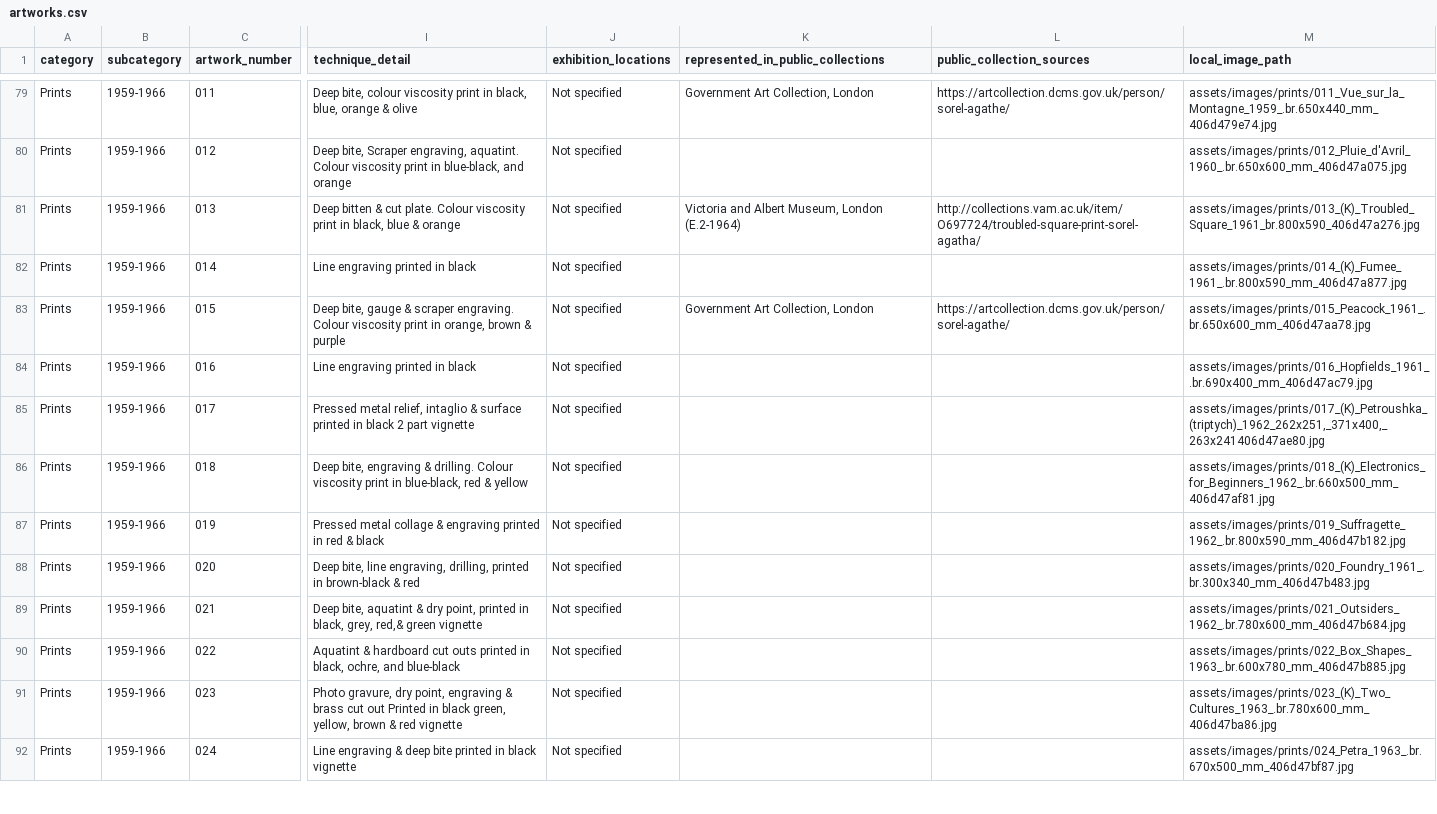
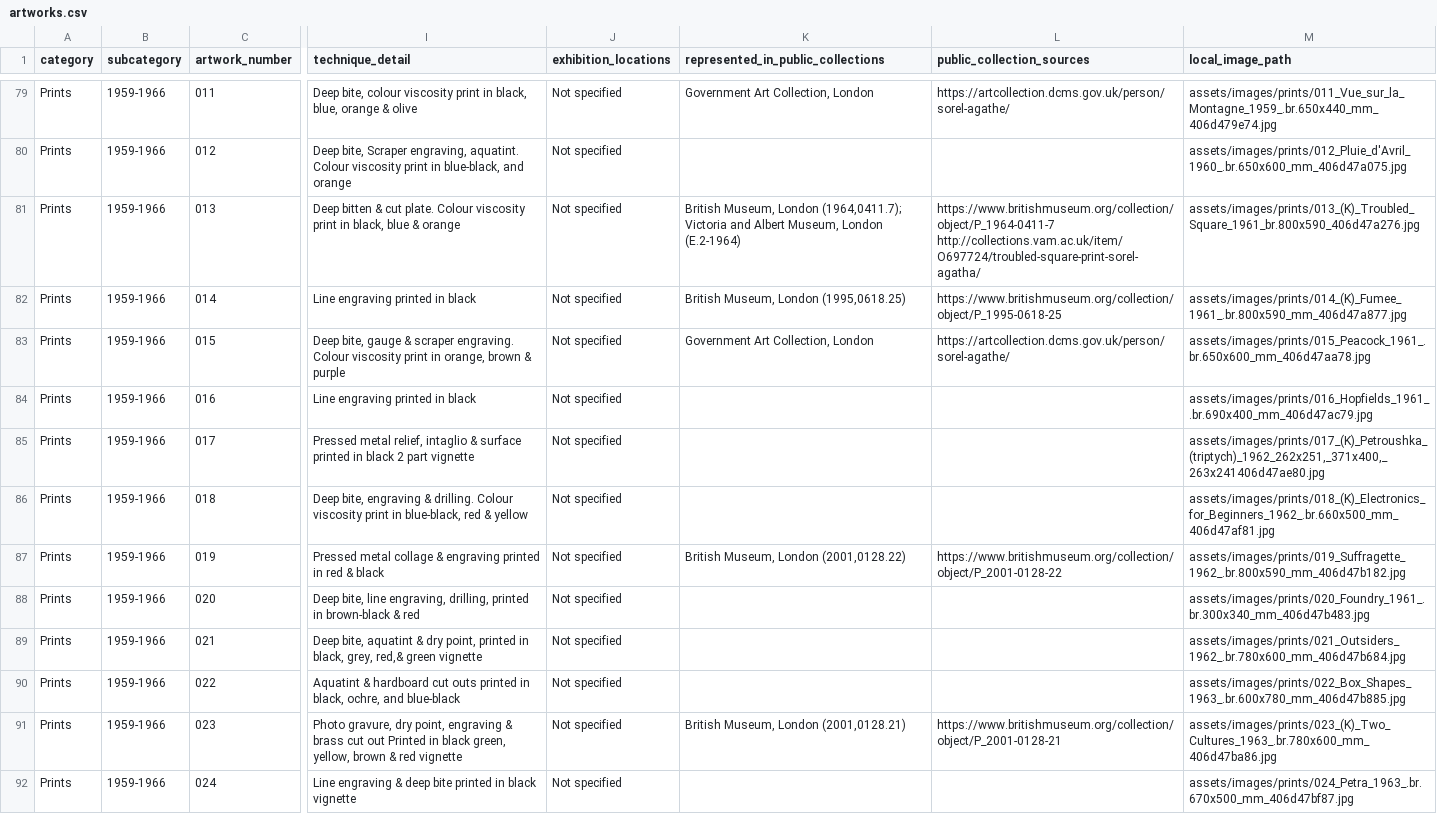
Before and after one commit to sylvan-s/Agathe-Sorel-Website, a CSV file: database/artworks.csv, drawn as a sheet; only a part is shown, gaps mark what is left out; the diff covers the shown part only; the diff names each change by its address in the sheet, - before the commit and + after, or states it on an @@ line.

```diff
--- a/database/artworks.csv
+++ b/database/artworks.csv
-K81: Victoria and…
+K81: British Museum, London (1964,0411.7); Victoria and…
-L81 (public_collection_sources): http://collections.vam.ac.uk/item/O697724/troubled-square-print-sorel-agatha/
+L81 (public_collection_sources): https://www.britishmuseum.org/collection/object/P_1964-0411-7 http://collections.vam.ac.uk/item/O697724/troubled-square-print-sorel-agatha/
-K82: (empty)
+K82: British Museum, London (1995,0618.25)
-L82 (public_collection_sources): (empty)
+L82 (public_collection_sources): https://www.britishmuseum.org/collection/object/P_1995-0618-25
-K87: (empty)
+K87: British Museum, London (2001,0128.22)
-L87 (public_collection_sources): (empty)
+L87 (public_collection_sources): https://www.britishmuseum.org/collection/object/P_2001-0128-22
-K91: (empty)
+K91: British Museum, London (2001,0128.21)
-L91 (public_collection_sources): (empty)
+L91 (public_collection_sources): https://www.britishmuseum.org/collection/object/P_2001-0128-21
```
Also changed, not shown: 84 edited cells elsewhere in this file, 2 other files.
